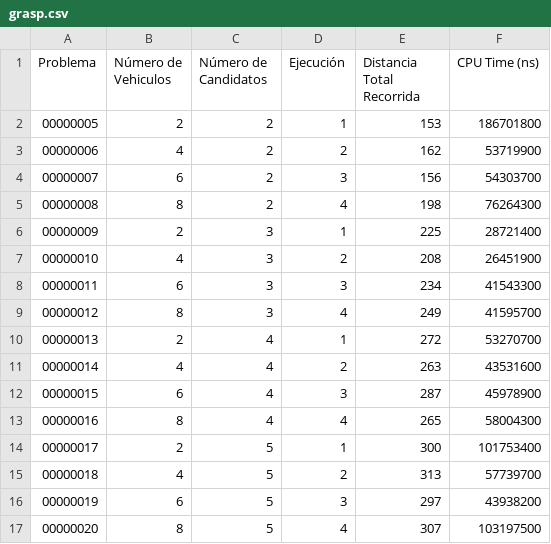
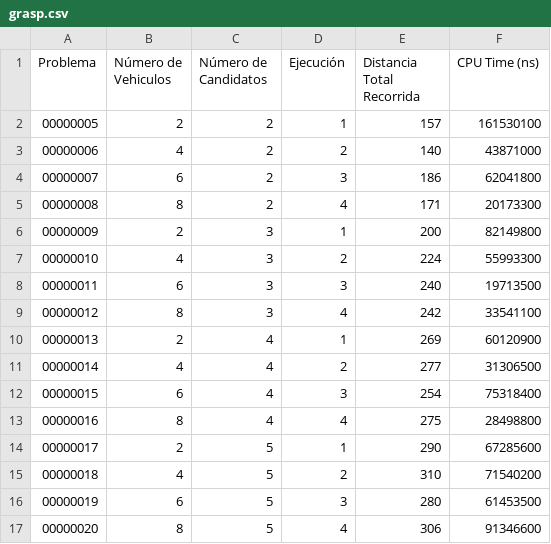
Before and after one commit to DanielHrdez/vehicle-routing-problem, a CSV file: csv/grasp.csv, drawn as a sheet; only a part is shown; the diff covers the shown part only.

```diff
--- a/csv/grasp.csv
+++ b/csv/grasp.csv
@@ -1,17 +1,17 @@
 Problema,Número de Vehiculos,Número de Candidatos,Ejecución,Distancia Total Recorrida,CPU Time (ns),
-00000005,2,2,1,153,186701800,
-00000006,4,2,2,162,53719900,
-00000007,6,2,3,156,54303700,
-00000008,8,2,4,198,76264300,
-00000009,2,3,1,225,28721400,
-00000010,4,3,2,208,26451900,
-00000011,6,3,3,234,41543300,
-00000012,8,3,4,249,41595700,
-00000013,2,4,1,272,53270700,
-00000014,4,4,2,263,43531600,
-00000015,6,4,3,287,45978900,
-00000016,8,4,4,265,58004300,
-00000017,2,5,1,300,101753400,
-00000018,4,5,2,313,57739700,
-00000019,6,5,3,297,43938200,
-00000020,8,5,4,307,103197500,
+00000005,2,2,1,157,161530100,
+00000006,4,2,2,140,43871000,
+00000007,6,2,3,186,62041800,
+00000008,8,2,4,171,20173300,
+00000009,2,3,1,200,82149800,
+00000010,4,3,2,224,55993300,
+00000011,6,3,3,240,19713500,
+00000012,8,3,4,242,33541100,
+00000013,2,4,1,269,60120900,
+00000014,4,4,2,277,31306500,
+00000015,6,4,3,254,75318400,
+00000016,8,4,4,275,28498800,
+00000017,2,5,1,290,67285600,
+00000018,4,5,2,310,71540200,
+00000019,6,5,3,280,61453500,
+00000020,8,5,4,306,91346600,
```
Also changed, not shown: 39 edited cells elsewhere in this file, 2 other files.
